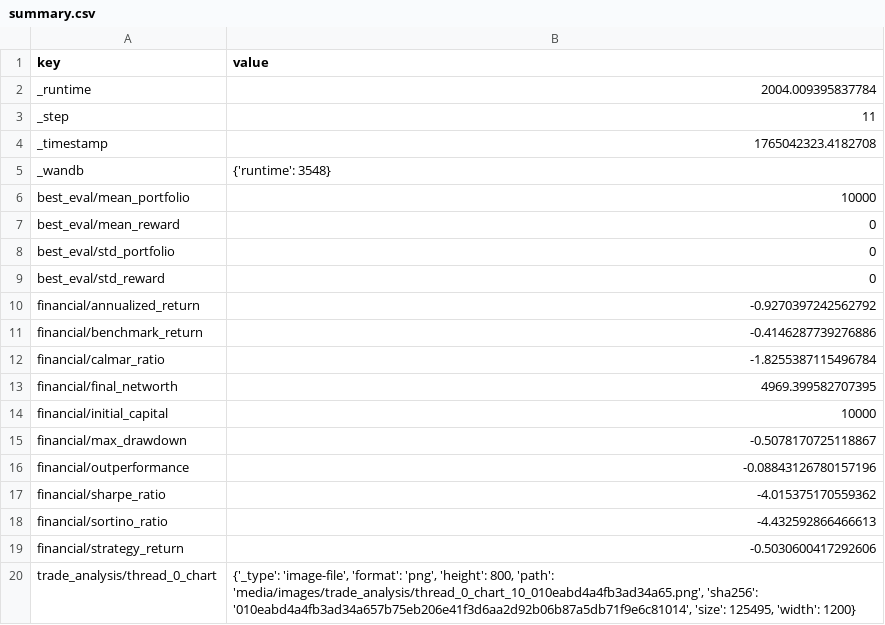
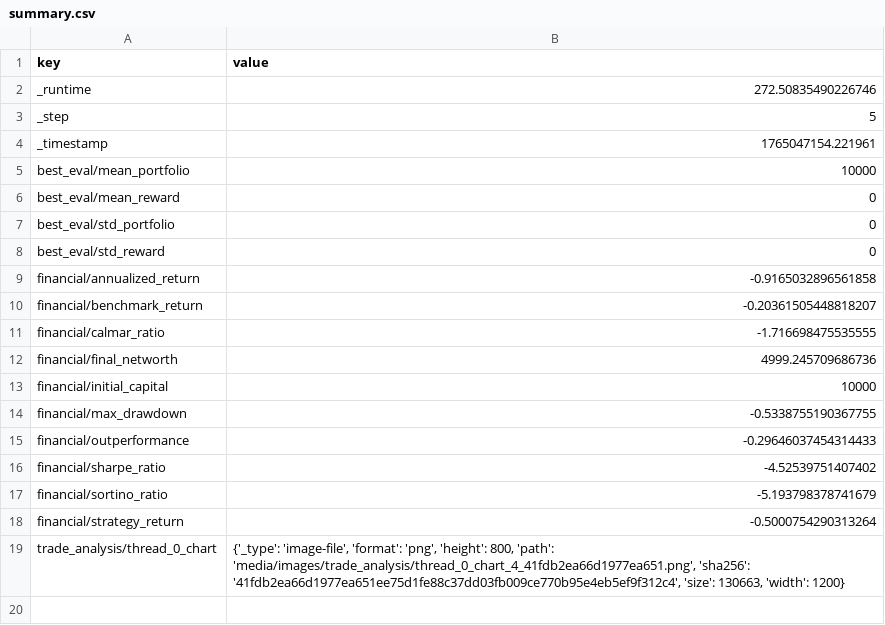
Before and after one commit to zhivko/ai-trading-bot-3, a CSV file: results/summary.csv, drawn as a sheet.

```diff
--- a/results/summary.csv
+++ b/results/summary.csv
@@ -1,6 +1,5 @@
 key,value
-_runtime,2004.009395837784
-_step,11
-_timestamp,1765042323.4182708
-_wandb,{'runtime': 3548}
+_runtime,272.50835490226746
+_step,5
+_timestamp,1765047154.221961
 best_eval/mean_portfolio,10000
@@ -9,12 +8,12 @@ best_eval/std_portfolio,0
 best_eval/std_reward,0
-financial/annualized_return,-0.9270397242562792
-financial/benchmark_return,-0.4146287739276886
-financial/calmar_ratio,-1.8255387115496784
-financial/final_networth,4969.399582707395
+financial/annualized_return,-0.9165032896561858
+financial/benchmark_return,-0.20361505448818207
+financial/calmar_ratio,-1.716698475535555
+financial/final_networth,4999.245709686736
 financial/initial_capital,10000
-financial/max_drawdown,-0.5078170725118867
-financial/outperformance,-0.08843126780157196
-financial/sharpe_ratio,-4.015375170559362
-financial/sortino_ratio,-4.432592866466613
-financial/strategy_return,-0.5030600417292606
-trade_analysis/thread_0_chart,"{'_type': 'image-file', 'format': 'png', 'height': 800, 'path': 'media/images/trade_analysis/thread_0_chart_10_010eabd4a4fb3ad34a65.png', 'sha256': '010eabd4a4fb3ad34a657b75eb206e41f3d6aa2d92b06b87a5db71f9e6c81014', 'size': 125495, 'width': 1200}"
+financial/max_drawdown,-0.5338755190367755
+financial/outperformance,-0.29646037454314433
+financial/sharpe_ratio,-4.52539751407402
+financial/sortino_ratio,-5.193798378741679
+financial/strategy_return,-0.5000754290313264
+trade_analysis/thread_0_chart,"{'_type': 'image-file', 'format': 'png', 'height': 800, 'path': 'media/images/trade_analysis/thread_0_chart_4_41fdb2ea66d1977ea651.png', 'sha256': '41fdb2ea66d1977ea651ee75d1fe88c37dd03fb009ce770b95e4eb5ef9f312c4', 'size': 130663, 'width': 1200}"
```
Also changed, not shown: results/metrics.csv, 1 other file.
